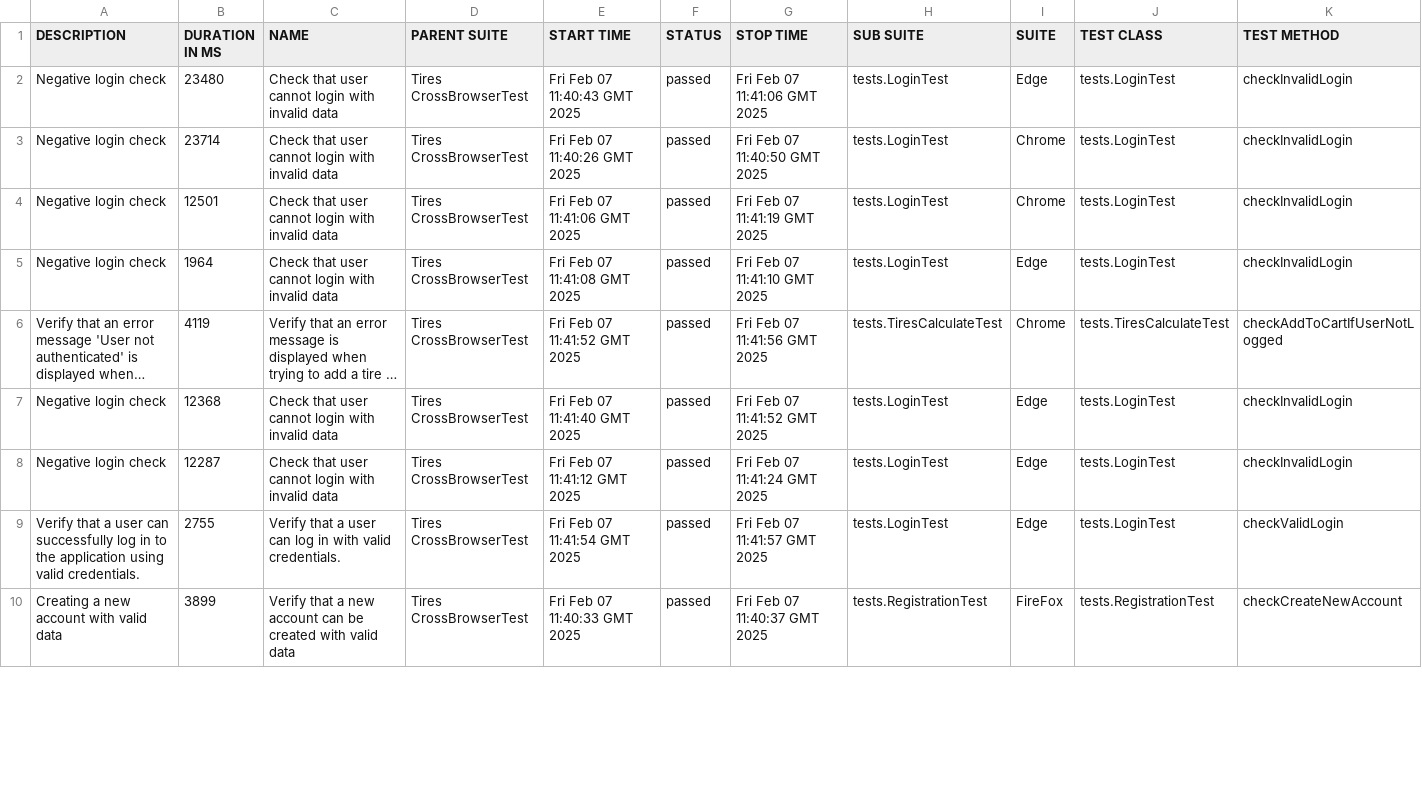
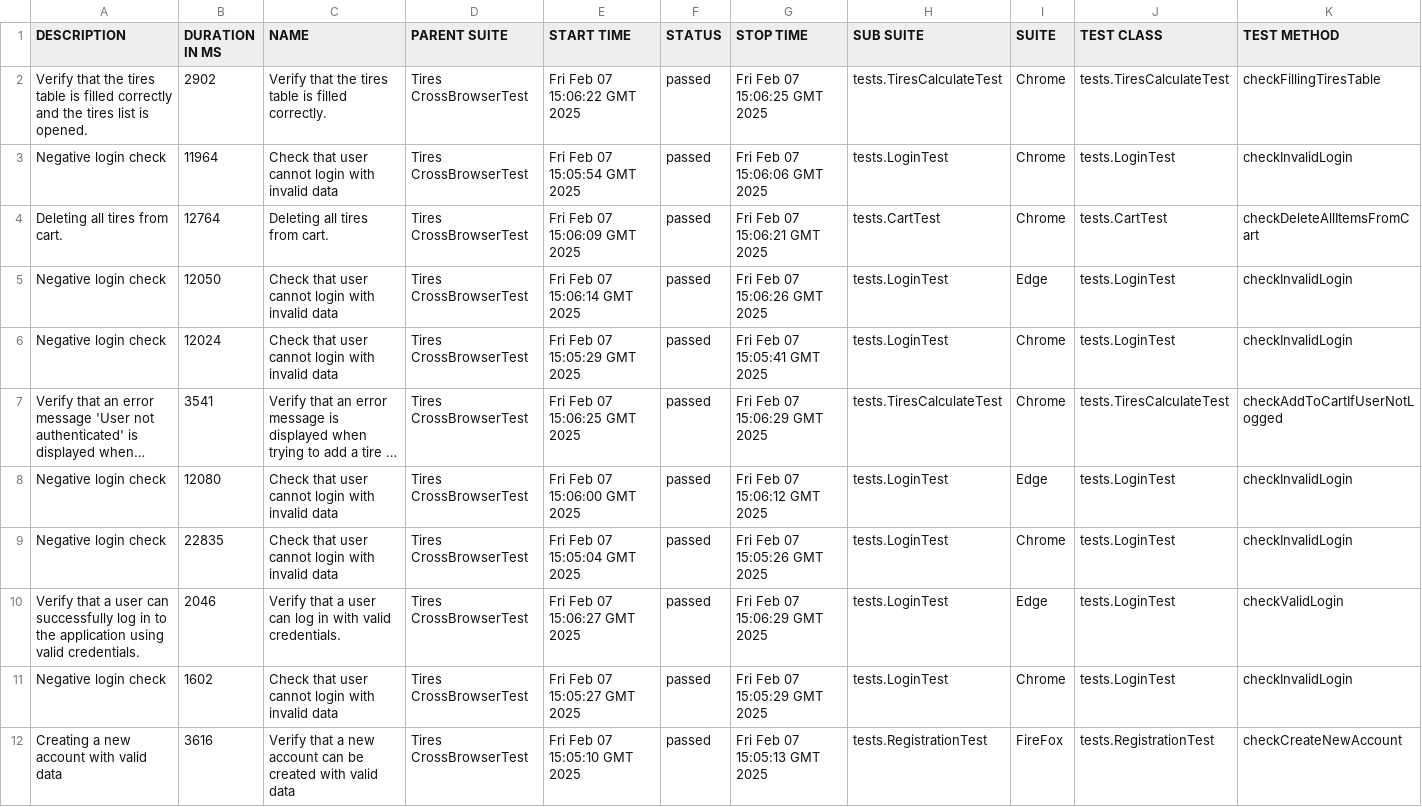
Before and after one commit to vmccnc/tires-aqa-java-for_web, a CSV file: 2/data/suites.csv, drawn as a sheet; only a part is shown; long unchanged cells end in …; removed rows and columns are numbered as before the commit, all else as after; the diff covers the shown part only; the diff names each change by its address in the sheet, - before the commit and + after, or states it on an @@ line.

```diff
--- a/2/data/suites.csv
+++ b/2/data/suites.csv
-row 2: Negative login check | 23480 | Check that user cannot login with invalid data | Tires CrossBrowserTest | Fri Feb 07 11:40:43 GMT 2025 | passed | Fri Feb 07 11:41:06 GMT 2025 | tests.LoginTest | Edge | tests.LoginTest | checkInvalidLogin
+row 2: Verify that the tires table is filled correctly and the tires list is opened. | 2902 | Verify that the tires table is filled correctly. | Tires CrossBrowserTest | Fri Feb 07 15:06:22 GMT 2025 | passed | Fri Feb 07 15:06:25 GMT 2025 | tests.TiresCalculateTest | Chrome | tests.TiresCalculateTest | checkFillingTiresTable
-B3 (DURATION IN MS): 23714
+B3 (DURATION IN MS): 11964
-E3 (START TIME): Fri Feb 07 11:40:26 GMT 2025
+E3 (START TIME): Fri Feb 07 15:05:54 GMT 2025
-G3 (STOP TIME): Fri Feb 07 11:40:50 GMT 2025
+G3 (STOP TIME): Fri Feb 07 15:06:06 GMT 2025
+row 4: Deleting all tires from cart. | 12764 | Deleting all tires from cart. | Tires CrossBrowserTest | Fri Feb 07 15:06:09 GMT 2025 | passed | Fri Feb 07 15:06:21 GMT 2025 | tests.CartTest | Chrome | tests.CartTest | checkDeleteAllItemsFromCart
-B5 (DURATION IN MS): 12501
+B5 (DURATION IN MS): 12050
-E5 (START TIME): Fri Feb 07 11:41:06 GMT 2025
+E5 (START TIME): Fri Feb 07 15:06:14 GMT 2025
-G5 (STOP TIME): Fri Feb 07 11:41:19 GMT 2025
+G5 (STOP TIME): Fri Feb 07 15:06:26 GMT 2025
-I5 (SUITE): Chrome
+I5 (SUITE): Edge
-B6 (DURATION IN MS): 1964
+B6 (DURATION IN MS): 12024
-E6 (START TIME): Fri Feb 07 11:41:08 GMT 2025
+E6 (START TIME): Fri Feb 07 15:05:29 GMT 2025
-G6 (STOP TIME): Fri Feb 07 11:41:10 GMT 2025
+G6 (STOP TIME): Fri Feb 07 15:05:41 GMT 2025
-I6 (SUITE): Edge
+I6 (SUITE): Chrome
-B7 (DURATION IN MS): 4119
+B7 (DURATION IN MS): 3541
-E7 (START TIME): Fri Feb 07 11:41:52 GMT 2025
+E7 (START TIME): Fri Feb 07 15:06:25 GMT 2025
-G7 (STOP TIME): Fri Feb 07 11:41:56 GMT 2025
+G7 (STOP TIME): Fri Feb 07 15:06:29 GMT 2025
-B8 (DURATION IN MS): 12368
+B8 (DURATION IN MS): 12080
-E8 (START TIME): Fri Feb 07 11:41:40 GMT 2025
+E8 (START TIME): Fri Feb 07 15:06:00 GMT 2025
-G8 (STOP TIME): Fri Feb 07 11:41:52 GMT 2025
+G8 (STOP TIME): Fri Feb 07 15:06:12 GMT 2025
-B9 (DURATION IN MS): 12287
+B9 (DURATION IN MS): 22835
-E9 (START TIME): Fri Feb 07 11:41:12 GMT 2025
+E9 (START TIME): Fri Feb 07 15:05:04 GMT 2025
-G9 (STOP TIME): Fri Feb 07 11:41:24 GMT 2025
+G9 (STOP TIME): Fri Feb 07 15:05:26 GMT 2025
-I9 (SUITE): Edge
+I9 (SUITE): Chrome
-B10 (DURATION IN MS): 2755
+B10 (DURATION IN MS): 2046
-E10 (START TIME): Fri Feb 07 11:41:54 GMT 2025
+E10 (START TIME): Fri Feb 07 15:06:27 GMT 2025
-G10 (STOP TIME): Fri Feb 07 11:41:57 GMT 2025
+G10 (STOP TIME): Fri Feb 07 15:06:29 GMT 2025
+row 11: Negative login check | 1602 | Check that user cannot login with invalid data | Tires CrossBrowserTest | Fri Feb 07 15:05:27 GMT 2025 | passed | Fri Feb 07 15:05:29 GMT 2025 | tests.LoginTest | Chrome | tests.LoginTest | checkInvalidLogin
-B12 (DURATION IN MS): 3899
+B12 (DURATION IN MS): 3616
-E12 (START TIME): Fri Feb 07 11:40:33 GMT 2025
+E12 (START TIME): Fri Feb 07 15:05:10 GMT 2025
-G12 (STOP TIME): Fri Feb 07 11:40:37 GMT 2025
+G12 (STOP TIME): Fri Feb 07 15:05:13 GMT 2025
```
Also changed, not shown: 1 added row, 3 removed rows and 17 edited cells elsewhere in this file, 42 other files.
